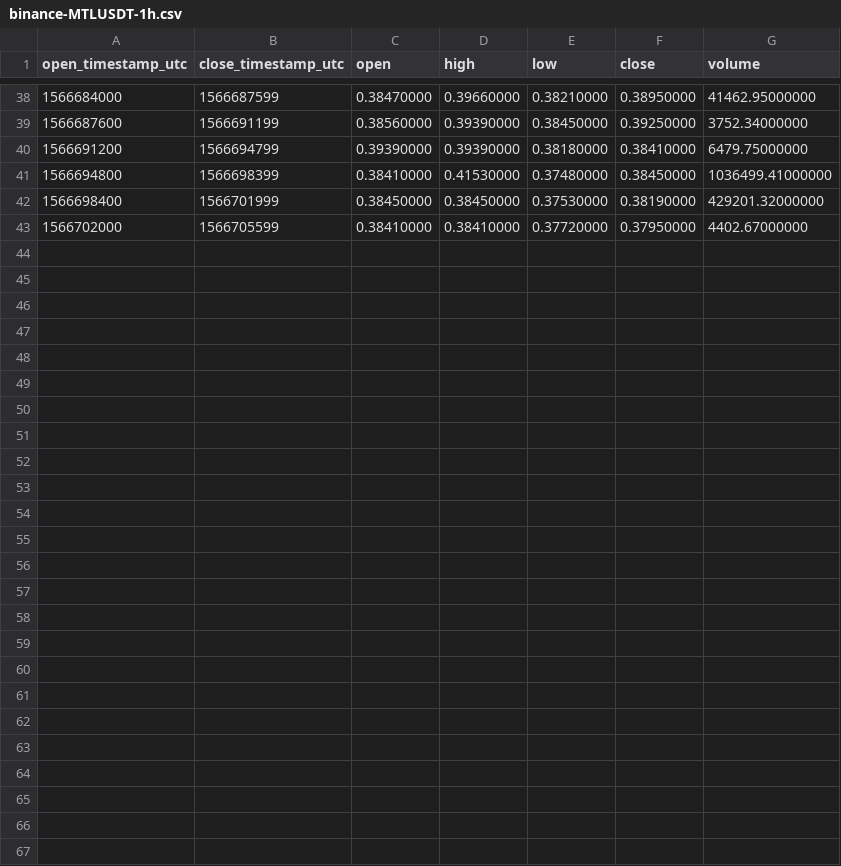
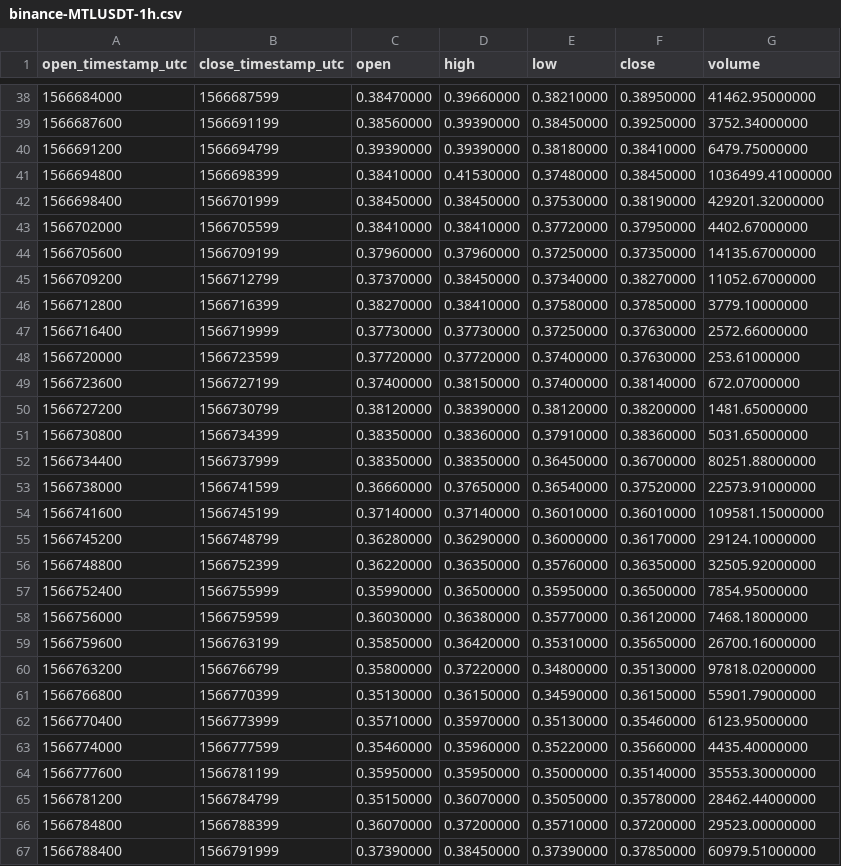
Before and after one commit to cryptobigbro/binance-MTLUSDT, a CSV file: binance-MTLUSDT-1h.csv, drawn as a sheet; only a part is shown, gaps mark what is left out; the diff names each change by its address in the sheet, - before the commit and + after, or states it on an @@ line.

Commit message:
Update OHLCV data.

```diff
--- a/binance-MTLUSDT-1h.csv
+++ b/binance-MTLUSDT-1h.csv
+row 44: 1566705600 | 1566709199 | 0.37960000 | 0.37960000 | 0.37250000 | 0.37350000 | 14135.67000000
+row 45: 1566709200 | 1566712799 | 0.37370000 | 0.38450000 | 0.37340000 | 0.38270000 | 11052.67000000
+row 46: 1566712800 | 1566716399 | 0.38270000 | 0.38410000 | 0.37580000 | 0.37850000 | 3779.10000000
+row 47: 1566716400 | 1566719999 | 0.37730000 | 0.37730000 | 0.37250000 | 0.37630000 | 2572.66000000
+row 48: 1566720000 | 1566723599 | 0.37720000 | 0.37720000 | 0.37400000 | 0.37630000 | 253.61000000
+row 49: 1566723600 | 1566727199 | 0.37400000 | 0.38150000 | 0.37400000 | 0.38140000 | 672.07000000
+row 50: 1566727200 | 1566730799 | 0.38120000 | 0.38390000 | 0.38120000 | 0.38200000 | 1481.65000000
+row 51: 1566730800 | 1566734399 | 0.38350000 | 0.38360000 | 0.37910000 | 0.38360000 | 5031.65000000
+row 52: 1566734400 | 1566737999 | 0.38350000 | 0.38350000 | 0.36450000 | 0.36700000 | 80251.88000000
+row 53: 1566738000 | 1566741599 | 0.36660000 | 0.37650000 | 0.36540000 | 0.37520000 | 22573.91000000
+row 54: 1566741600 | 1566745199 | 0.37140000 | 0.37140000 | 0.36010000 | 0.36010000 | 109581.15000000
+row 55: 1566745200 | 1566748799 | 0.36280000 | 0.36290000 | 0.36000000 | 0.36170000 | 29124.10000000
+row 56: 1566748800 | 1566752399 | 0.36220000 | 0.36350000 | 0.35760000 | 0.36350000 | 32505.92000000
+row 57: 1566752400 | 1566755999 | 0.35990000 | 0.36500000 | 0.35950000 | 0.36500000 | 7854.95000000
+row 58: 1566756000 | 1566759599 | 0.36030000 | 0.36380000 | 0.35770000 | 0.36120000 | 7468.18000000
+row 59: 1566759600 | 1566763199 | 0.35850000 | 0.36420000 | 0.35310000 | 0.35650000 | 26700.16000000
+row 60: 1566763200 | 1566766799 | 0.35800000 | 0.37220000 | 0.34800000 | 0.35130000 | 97818.02000000
+row 61: 1566766800 | 1566770399 | 0.35130000 | 0.36150000 | 0.34590000 | 0.36150000 | 55901.79000000
+row 62: 1566770400 | 1566773999 | 0.35710000 | 0.35970000 | 0.35130000 | 0.35460000 | 6123.95000000
+row 63: 1566774000 | 1566777599 | 0.35460000 | 0.35960000 | 0.35220000 | 0.35660000 | 4435.40000000
+row 64: 1566777600 | 1566781199 | 0.35950000 | 0.35950000 | 0.35000000 | 0.35140000 | 35553.30000000
+row 65: 1566781200 | 1566784799 | 0.35150000 | 0.36070000 | 0.35050000 | 0.35780000 | 28462.44000000
+row 66: 1566784800 | 1566788399 | 0.36070000 | 0.37200000 | 0.35710000 | 0.37200000 | 29523.00000000
+row 67: 1566788400 | 1566791999 | 0.37390000 | 0.38450000 | 0.37390000 | 0.37850000 | 60979.51000000
```
Also changed, not shown: binance-MTLUSDT-1d.csv, 1 other file.
